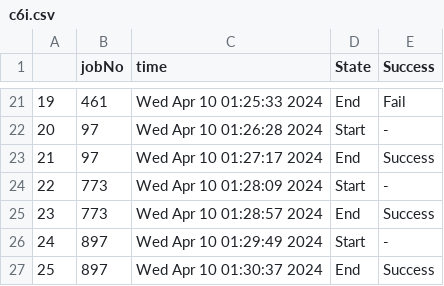
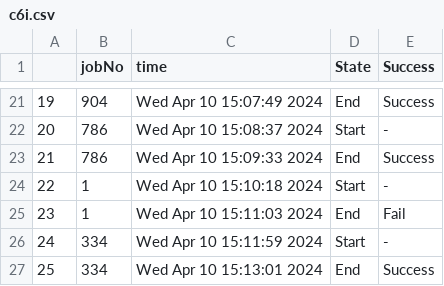
Before and after one commit to abramtan/networks-project, a CSV file: trials/1/rr/c6i.csv, drawn as a sheet; only a part is shown, gaps mark what is left out; the diff covers the shown part only.

```diff
--- a/trials/1/rr/c6i.csv
+++ b/trials/1/rr/c6i.csv
@@ -21,7 +21,7 @@
-19,461,Wed Apr 10 01:25:33 2024,End,Fail
-20,97,Wed Apr 10 01:26:28 2024,Start,-
-21,97,Wed Apr 10 01:27:17 2024,End,Success
-22,773,Wed Apr 10 01:28:09 2024,Start,-
-23,773,Wed Apr 10 01:28:57 2024,End,Success
-24,897,Wed Apr 10 01:29:49 2024,Start,-
-25,897,Wed Apr 10 01:30:37 2024,End,Success
+19,904,Wed Apr 10 15:07:49 2024,End,Success
+20,786,Wed Apr 10 15:08:37 2024,Start,-
+21,786,Wed Apr 10 15:09:33 2024,End,Success
+22,1,Wed Apr 10 15:10:18 2024,Start,-
+23,1,Wed Apr 10 15:11:03 2024,End,Fail
+24,334,Wed Apr 10 15:11:59 2024,Start,-
+25,334,Wed Apr 10 15:13:01 2024,End,Success
```
Also changed, not shown: 40 edited cells elsewhere in this file, 5 other files.
